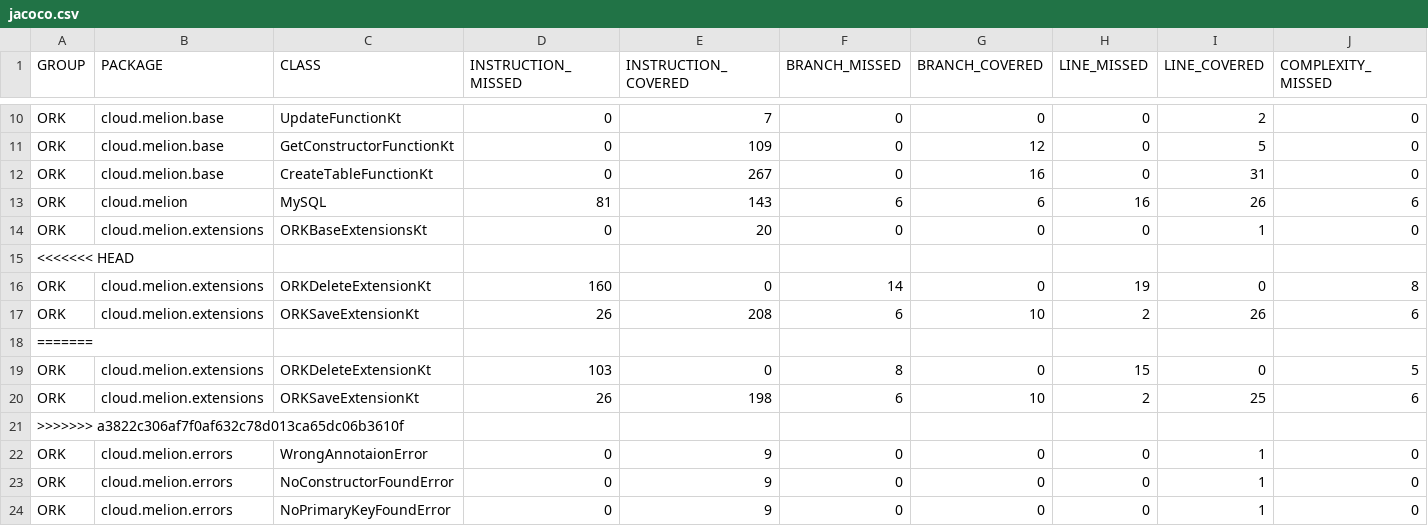
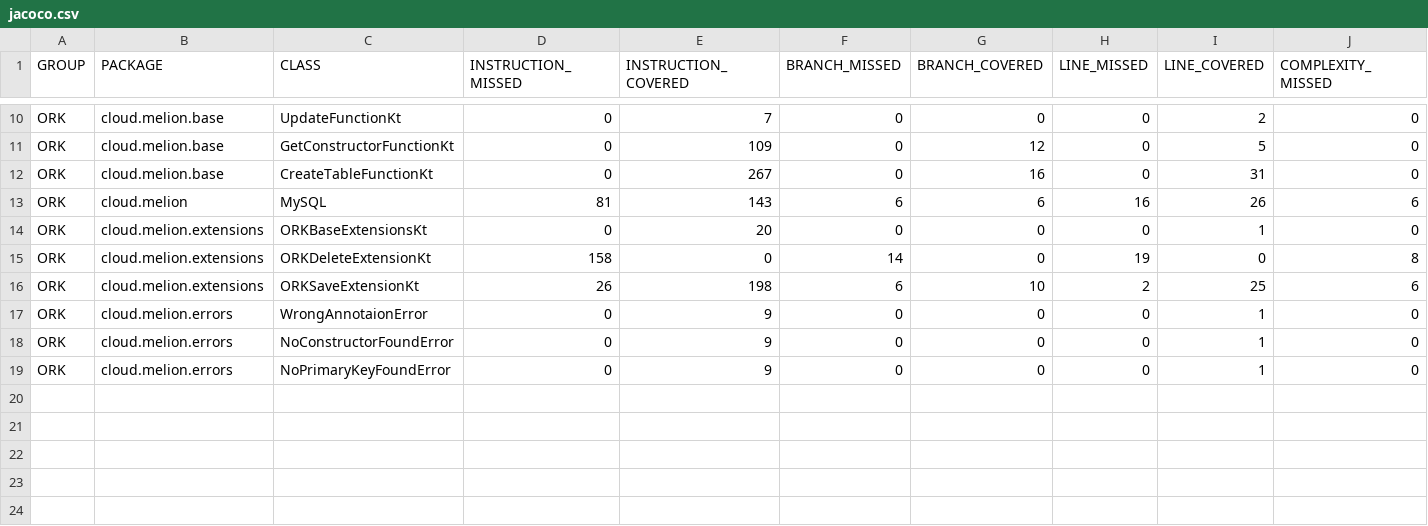
Before and after one commit to CoasterFreakDE/ORK, a CSV file: code-coverage/jacoco.csv, drawn as a sheet; only a part is shown, gaps mark what is left out; removed rows and columns are numbered as before the commit, all else as after; rows hold the shown columns only; the diff names each change by its address in the sheet, - before the commit and + after, or states it on an @@ line.

```diff
--- a/code-coverage/jacoco.csv
+++ b/code-coverage/jacoco.csv
-row 15: <<<<<<< HEAD
-D15 (INSTRUCTION_MISSED): 160
+D15 (INSTRUCTION_MISSED): 158
-row 17: ORK | cloud.melion.extensions | ORKSaveExtensionKt | 26 | 208 | 6 | 10 | 2 | 26 | 6
-row 18: =======
-row 19: ORK | cloud.melion.extensions | ORKDeleteExtensionKt | 103 | 0 | 8 | 0 | 15 | 0 | 5
-row 21: >>>>>>> a3822c306af7f0af632c78d013ca65dc06b3610f
```
Also changed, not shown: 12 other files.
